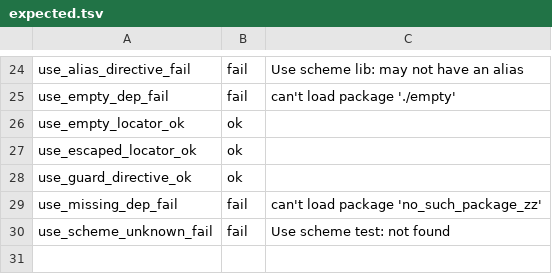
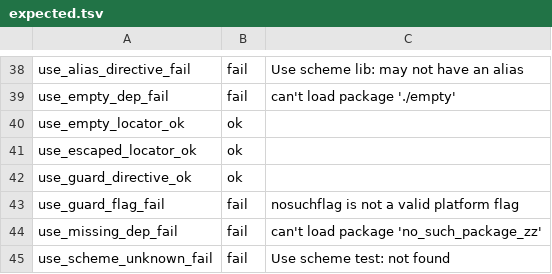
Before and after one commit to contact-red/pony-lsp2, a TSV file: tools/checker/probes/expected.tsv, drawn as a sheet; only a part is shown, gaps mark what is left out; the diff covers the shown part only.

```diff
--- a/tools/checker/probes/expected.tsv
+++ b/tools/checker/probes/expected.tsv
@@ -28,2 +42,3 @@ use_escaped_locator_ok	ok
 use_guard_directive_ok	ok	
+use_guard_flag_fail	fail	"nosuchflag" is not a valid platform flag
 use_missing_dep_fail	fail	can't load package 'no_such_package_zz'
```
Also changed, not shown: 14 added rows elsewhere in this file, 27 other files.
